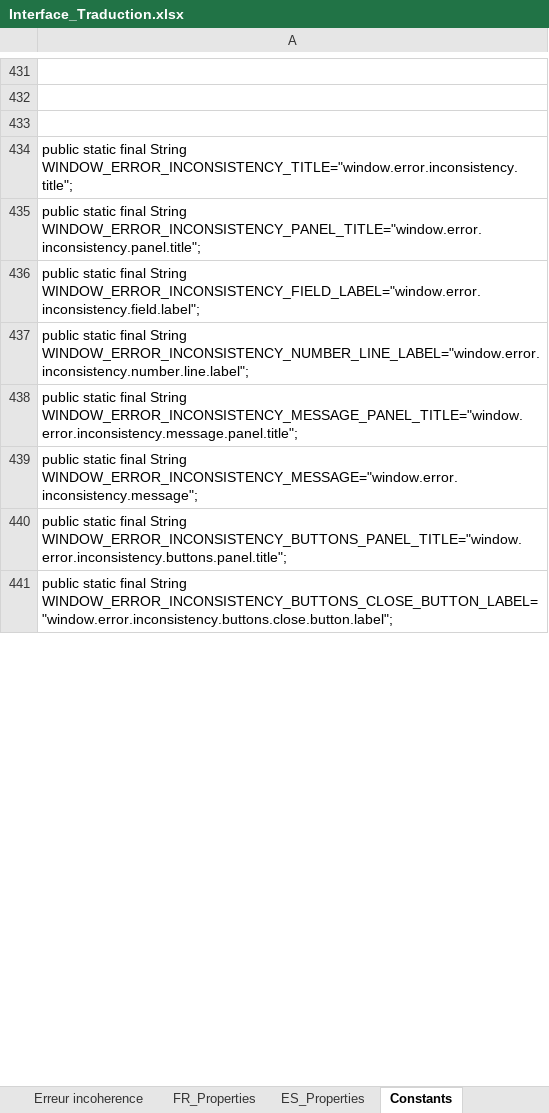
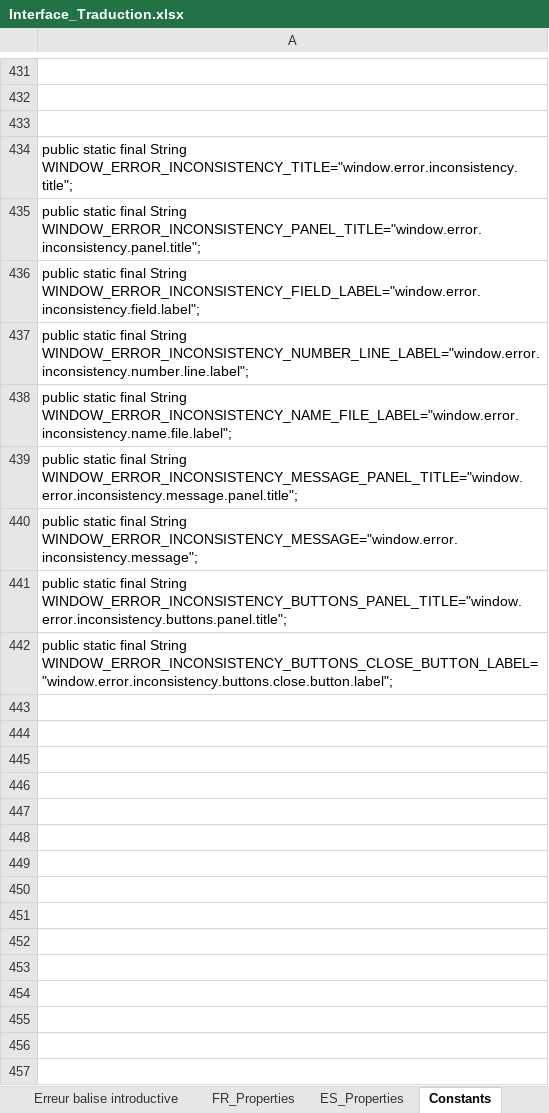
Before and after one commit to Jeremy-Leda/Caerus, an Excel workbook: Interface_Traduction.xlsx, sheet Constants, drawn as a sheet; only a part is shown, gaps mark what is left out; values as stored, in another font and other column widths than the file's, no borders; the diff covers the shown part only; the diff names each change by its address in the sheet, - before the commit and + after, or states it on an @@ line.

```diff
--- a/Interface_Traduction.xlsx (sheet Constants)
+++ b/Interface_Traduction.xlsx (sheet Constants)
+sheet tab: Erreur balise introductive
+row 438: public static final String WINDOW_ERROR_INCONSISTENCY_NAME_FILE_LABEL="window.error.inconsistency.name.file.label";
+row 443: (empty)
+row 444: (empty)
+row 445: (empty)
+row 446: (empty)
+row 447: (empty)
+row 448: (empty)
+row 449: (empty)
+row 450: (empty)
+row 451: (empty)
+row 452: (empty)
+row 453: (empty)
+row 454: (empty)
+row 455: (empty)
+row 456: (empty)
+row 457: (empty)
```
Also changed, not shown: 13 added rows and 5 edited cells elsewhere in this sheet, sheet ES_Properties, sheet Erreur incoherence, sheet FR_Properties, sheet Fenêtre principal, formulas that keep their value, 14 other files.
